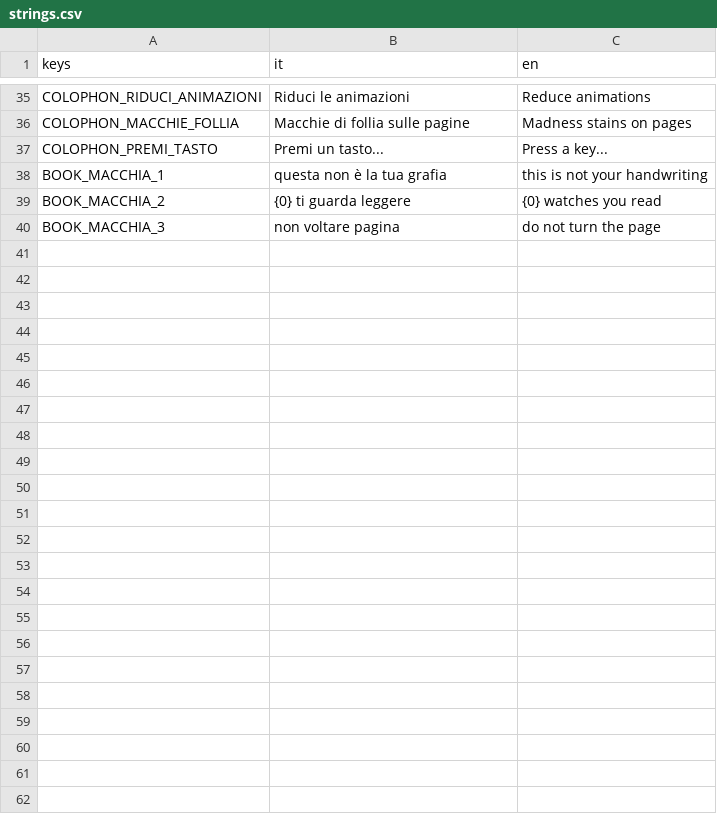
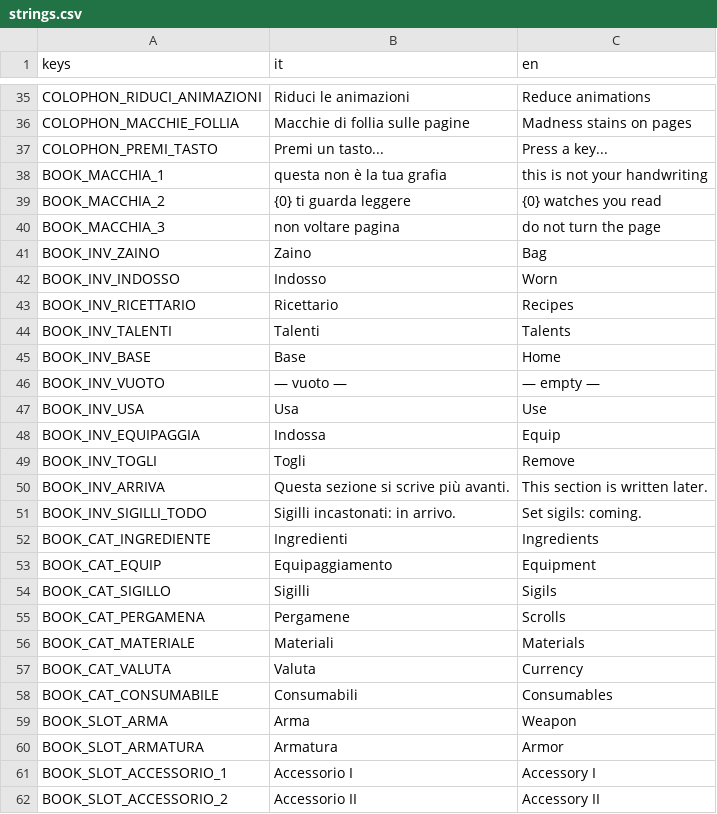
Before and after one commit to YasserOudabashi/mirwada, a CSV file: assets/i18n/strings.csv, drawn as a sheet; only a part is shown, gaps mark what is left out; the diff names each change by its address in the sheet, - before the commit and + after, or states it on an @@ line.

```diff
--- a/assets/i18n/strings.csv
+++ b/assets/i18n/strings.csv
+row 41: BOOK_INV_ZAINO | Zaino | Bag
+row 42: BOOK_INV_INDOSSO | Indosso | Worn
+row 43: BOOK_INV_RICETTARIO | Ricettario | Recipes
+row 44: BOOK_INV_TALENTI | Talenti | Talents
+row 45: BOOK_INV_BASE | Base | Home
+row 46: BOOK_INV_VUOTO | — vuoto — | — empty —
+row 47: BOOK_INV_USA | Usa | Use
+row 48: BOOK_INV_EQUIPAGGIA | Indossa | Equip
+row 49: BOOK_INV_TOGLI | Togli | Remove
+row 50: BOOK_INV_ARRIVA | Questa sezione si scrive più avanti. | This section is written later.
+row 51: BOOK_INV_SIGILLI_TODO | Sigilli incastonati: in arrivo. | Set sigils: coming.
+row 52: BOOK_CAT_INGREDIENTE | Ingredienti | Ingredients
+row 53: BOOK_CAT_EQUIP | Equipaggiamento | Equipment
+row 54: BOOK_CAT_SIGILLO | Sigilli | Sigils
+row 55: BOOK_CAT_PERGAMENA | Pergamene | Scrolls
+row 56: BOOK_CAT_MATERIALE | Materiali | Materials
+row 57: BOOK_CAT_VALUTA | Valuta | Currency
+row 58: BOOK_CAT_CONSUMABILE | Consumabili | Consumables
+row 59: BOOK_SLOT_ARMA | Arma | Weapon
+row 60: BOOK_SLOT_ARMATURA | Armatura | Armor
+row 61: BOOK_SLOT_ACCESSORIO_1 | Accessorio I | Accessory I
+row 62: BOOK_SLOT_ACCESSORIO_2 | Accessorio II | Accessory II
```
Also changed, not shown: 11 other files.
